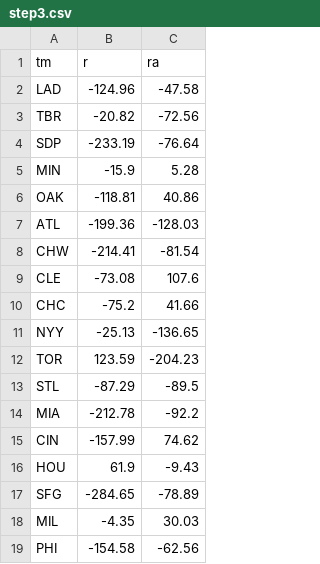
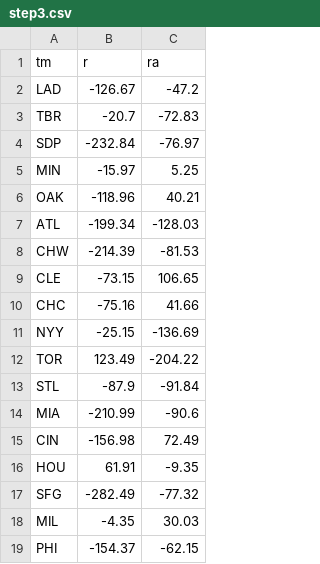
Before and after one commit to TK2575/r-peta-ball, a CSV file: out/step3.csv, drawn as a sheet; only a part is shown; the diff covers the shown part only.

```diff
--- a/out/step3.csv
+++ b/out/step3.csv
@@ -1,19 +1,19 @@
 tm,r,ra
-LAD,-124.96,-47.58
-TBR,-20.82,-72.56
-SDP,-233.19,-76.64
-MIN,-15.9,5.28
-OAK,-118.81,40.86
-ATL,-199.36,-128.03
-CHW,-214.41,-81.54
-CLE,-73.08,107.6
-CHC,-75.2,41.66
-NYY,-25.13,-136.65
-TOR,123.59,-204.23
-STL,-87.29,-89.5
-MIA,-212.78,-92.2
-CIN,-157.99,74.62
-HOU,61.9,-9.43
-SFG,-284.65,-78.89
+LAD,-126.67,-47.2
+TBR,-20.7,-72.83
+SDP,-232.84,-76.97
+MIN,-15.97,5.25
+OAK,-118.96,40.21
+ATL,-199.34,-128.03
+CHW,-214.39,-81.53
+CLE,-73.15,106.65
+CHC,-75.16,41.66
+NYY,-25.15,-136.69
+TOR,123.49,-204.22
+STL,-87.9,-91.84
+MIA,-210.99,-90.6
+CIN,-156.98,72.49
+HOU,61.91,-9.35
+SFG,-282.49,-77.32
 MIL,-4.35,30.03
-PHI,-154.58,-62.56
+PHI,-154.37,-62.15
```
Also changed, not shown: 24 edited cells elsewhere in this file, out/step1.csv, out/step2.csv, 3 other files.
